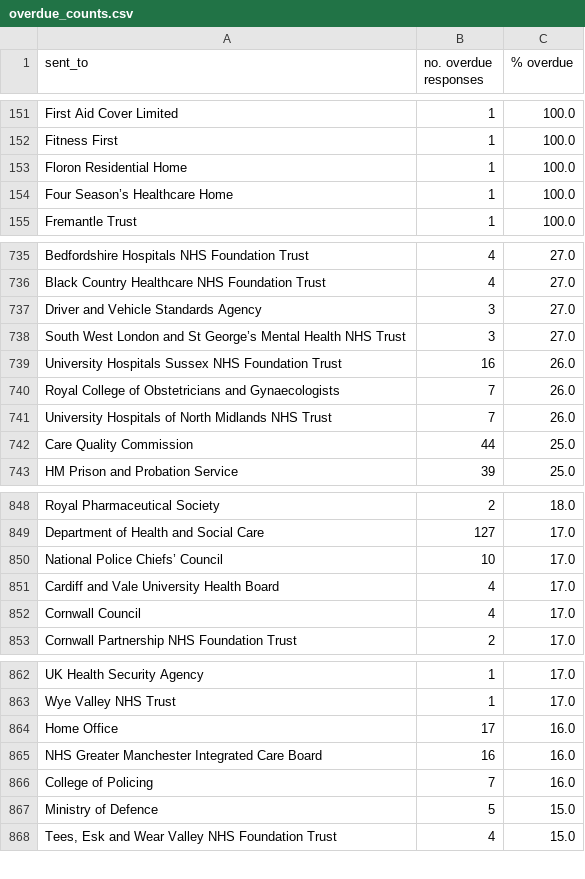
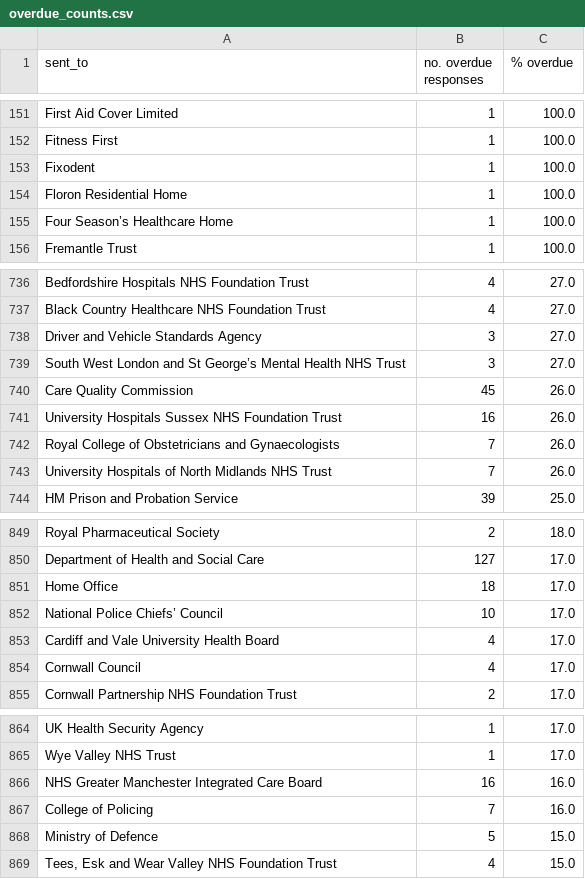
Before and after one commit to georgiarichards/preventabledeathstracker, a CSV file: src/analyse/counts/data/sent/reg28_by_status/counts/overdue_counts.csv, drawn as a sheet; only a part is shown, gaps mark what is left out; removed rows and columns are numbered as before the commit, all else as after; the diff names each change by its address in the sheet, - before the commit and + after, or states it on an @@ line.

```diff
--- a/src/analyse/counts/data/sent/reg28_by_status/counts/overdue_counts.csv
+++ b/src/analyse/counts/data/sent/reg28_by_status/counts/overdue_counts.csv
+row 153: Fixodent | 1 | 100.0
+row 740: Care Quality Commission | 45 | 26.0
-row 742: Care Quality Commission | 44 | 25.0
+row 851: Home Office | 18 | 17.0
-row 864: Home Office | 17 | 16.0
```
Also changed, not shown: src/analyse/counts/data/sent/area-statuses.csv, src/analyse/counts/data/sent/reg28_by_status/counts/pending_counts.csv, 24 other files.
